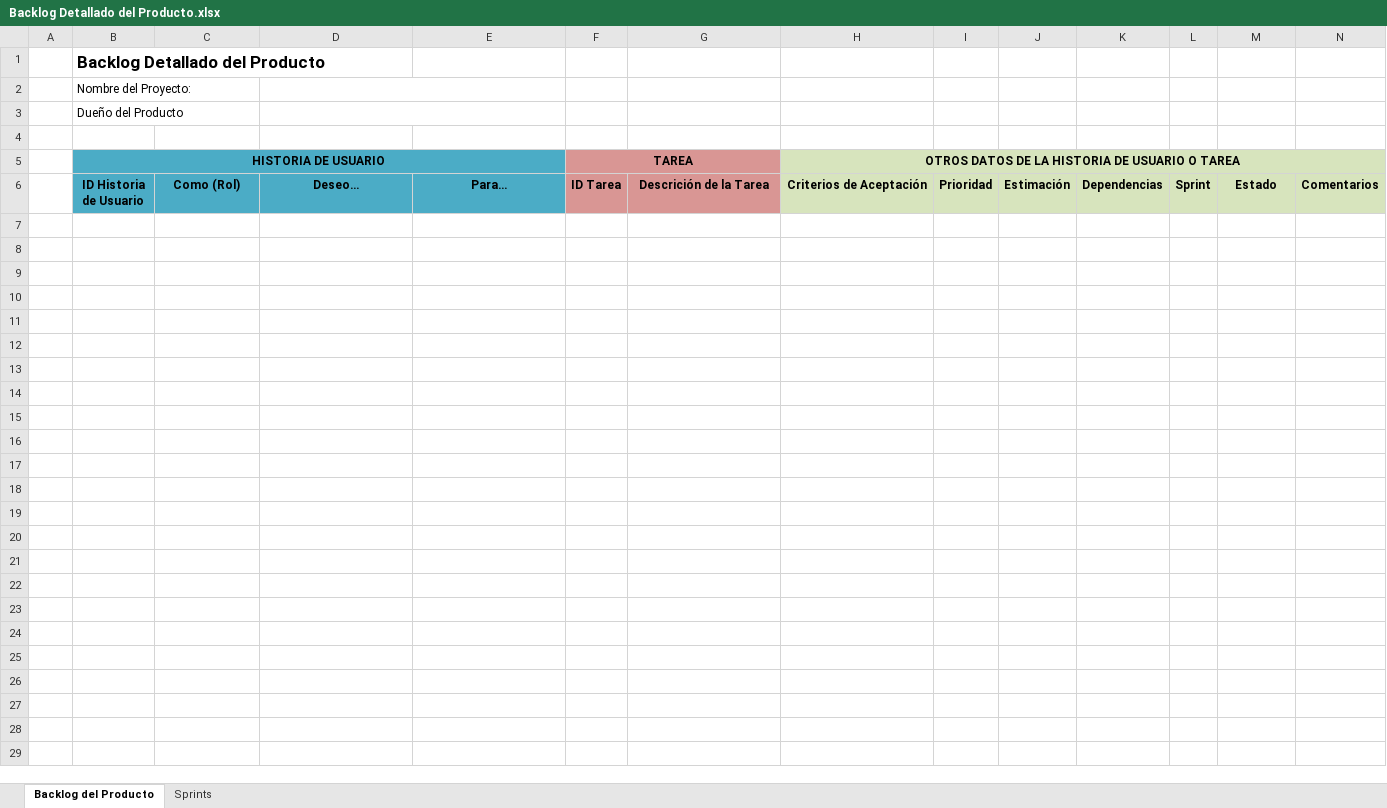
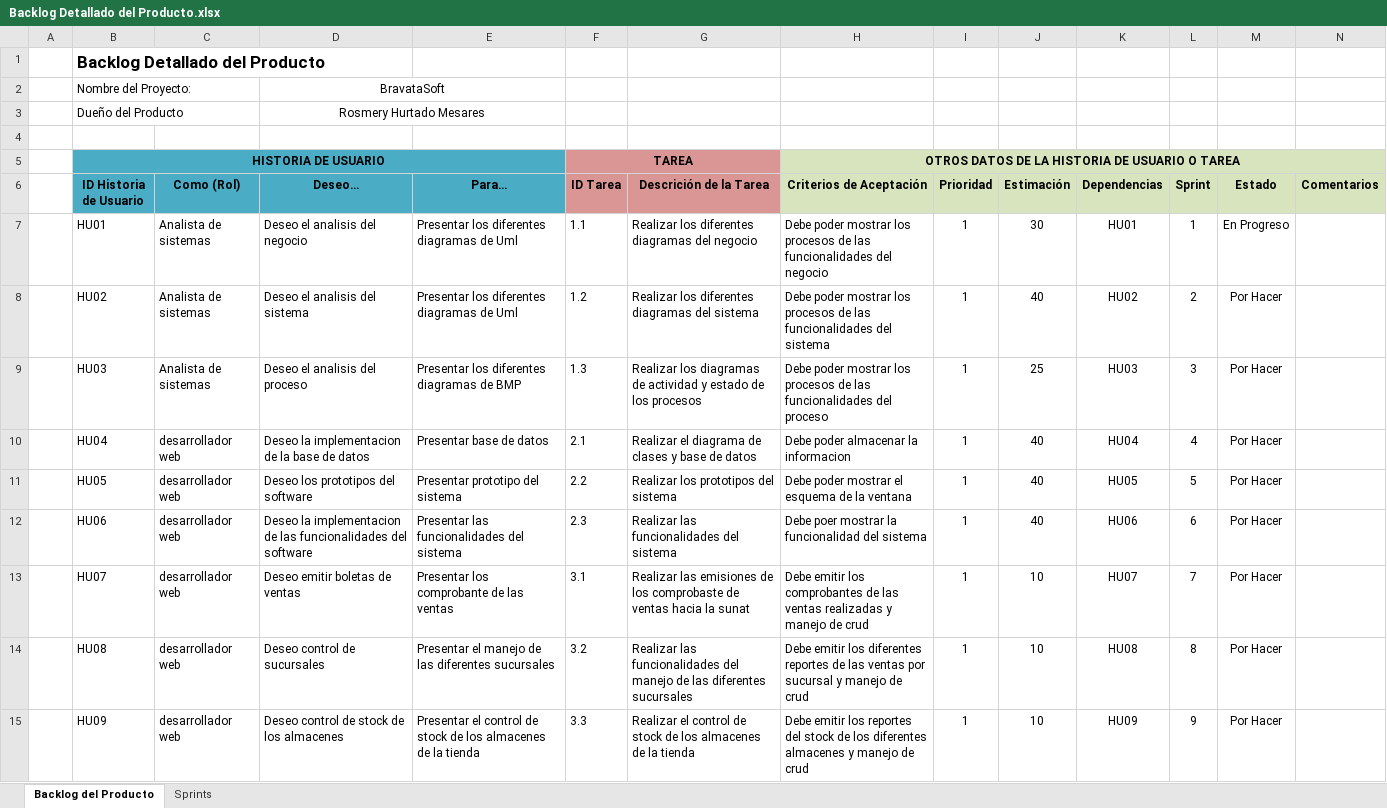
Before and after one commit to FrankRHM/TrabajoFinal, an Excel workbook: 02. PLANIFICACION/Backlog Detallado del Producto.xlsx, sheet Backlog del Producto, drawn as a sheet; only a part is shown; values as stored, in another font and other column widths than the file's, no borders; conditional formats not drawn; rows hold the shown columns only; the diff names each change by its address in the sheet, - before the commit and + after, or states it on an @@ line.

Commit message:
Backlog Detallado del producto terminado

```diff
--- a/02. PLANIFICACION/Backlog Detallado del Producto.xlsx (sheet Backlog del Producto)
+++ b/02. PLANIFICACION/Backlog Detallado del Producto.xlsx (sheet Backlog del Producto)
-D2 (Deseo…): (empty)
+D2 (Deseo…): BravataSoft
-D3 (Deseo…): (empty)
+D3 (Deseo…): Rosmery Hurtado Mesares
+row 7:  | HU01 | Analista de sistemas | Deseo el analisis del negocio | Presentar los diferentes diagramas de Uml | 1.1 | Realizar los diferentes diagramas del negocio | Debe poder mostrar los procesos de las funcionalidades del negocio | 1 | 30 | HU01 | 1 | En Progreso
+row 8:  | HU02 | Analista de sistemas | Deseo el analisis del sistema | Presentar los diferentes diagramas de Uml | 1.2 | Realizar los diferentes diagramas del sistema | Debe poder mostrar los procesos de las funcionalidades del sistema | 1 | 40 | HU02 | 2 | Por Hacer
+row 9:  | HU03 | Analista de sistemas | Deseo el analisis del proceso | Presentar los diferentes diagramas de BMP | 1.3 | Realizar los diagramas de actividad y estado de los procesos | Debe poder mostrar los procesos de las funcionalidades del proceso | 1 | 25 | HU03 | 3 | Por Hacer
+row 10:  | HU04 | desarrollador web | Deseo la implementacion de la base de datos | Presentar base de datos | 2.1 | Realizar el diagrama de clases y base de datos | Debe poder almacenar la informacion | 1 | 40 | HU04 | 4 | Por Hacer
+row 11:  | HU05 | desarrollador web | Deseo los prototipos del software | Presentar prototipo del sistema | 2.2 | Realizar los prototipos del sistema | Debe poder mostrar el esquema de la ventana | 1 | 40 | HU05 | 5 | Por Hacer
+row 12:  | HU06 | desarrollador web | Deseo la implementacion de las funcionalidades del software | Presentar las funcionalidades del sistema | 2.3 | Realizar las funcionalidades del sistema | Debe poer mostrar la funcionalidad del sistema | 1 | 40 | HU06 | 6 | Por Hacer
+row 13:  | HU07 | desarrollador web | Deseo emitir boletas de ventas | Presentar los comprobante de las ventas | 3.1 | Realizar las emisiones de los comprobaste de ventas hacia la sunat | Debe emitir los comprobantes de las ventas realizadas y manejo de crud | 1 | 10 | HU07 | 7 | Por Hacer
+row 14:  | HU08 | desarrollador web | Deseo control de sucursales | Presentar el manejo de las diferentes sucursales | 3.2 | Realizar las funcionalidades del manejo de las diferentes sucursales | Debe emitir los diferentes reportes de las ventas por sucursal y manejo de crud | 1 | 10 | HU08 | 8 | Por Hacer
+row 15:  | HU09 | desarrollador web | Deseo control de stock de los almacenes | Presentar el control de stock de los almacenes de la tienda | 3.3 | Realizar el control de stock de los almacenes de la tienda | Debe emitir los reportes del stock de los diferentes almacenes y manejo de crud | 1 | 10 | HU09 | 9 | Por Hacer
```
Also changed, not shown: sheet Sprints, 01. INICIO/Backlog del Producto.xlsx, 02. PLANIFICACION/Backlog del Sprint.xlsx.
